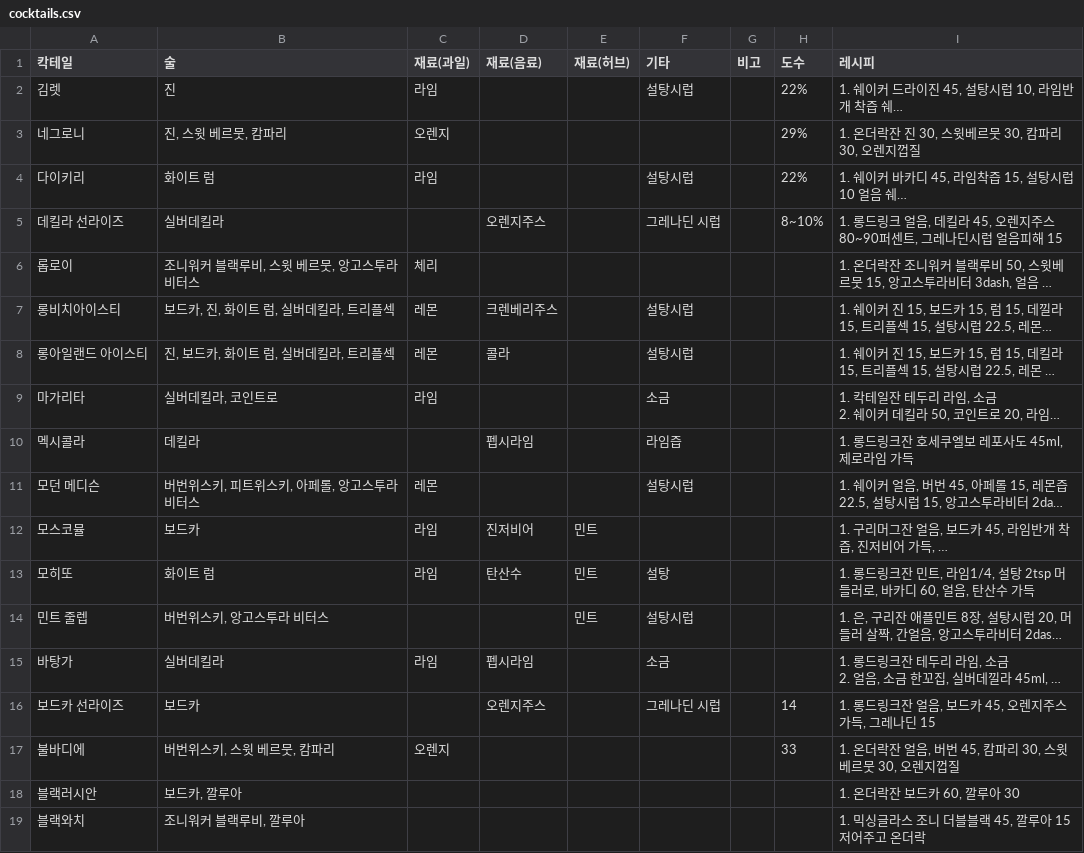
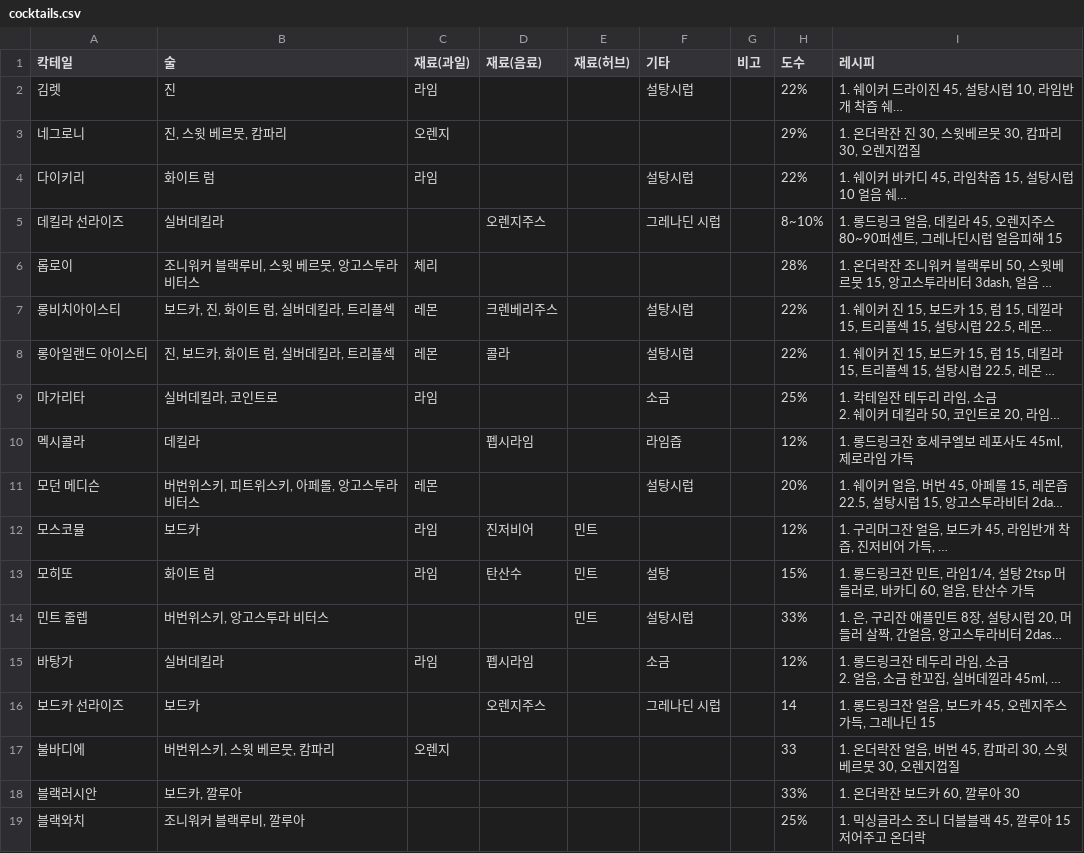
Before and after one commit to yj9404/home-tender, a CSV file: cocktails.csv, drawn as a sheet; only a part is shown; long unchanged cells end in …; the diff covers the shown part only; the diff names each change by its address in the sheet, - before the commit and + after, or states it on an @@ line.

Commit message:
docs: update missing ABV data for cocktails and improve seed script

```diff
--- a/cocktails.csv
+++ b/cocktails.csv
-H6 (도수): (empty)
+H6 (도수): 28%
-H7:H8 (도수): (empty)
+H7:H8 (도수): 22%
-H9 (도수): (empty)
+H9 (도수): 25%
-H10 (도수): (empty)
+H10 (도수): 12%
-H11 (도수): (empty)
+H11 (도수): 20%
-H12 (도수): (empty)
+H12 (도수): 12%
-H13 (도수): (empty)
+H13 (도수): 15%
-H14 (도수): (empty)
+H14 (도수): 33%
-H15 (도수): (empty)
+H15 (도수): 12%
-H18 (도수): (empty)
+H18 (도수): 33%
-H19 (도수): (empty)
+H19 (도수): 25%
```
Also changed, not shown: 17 edited cells elsewhere in this file, 1 other file.
